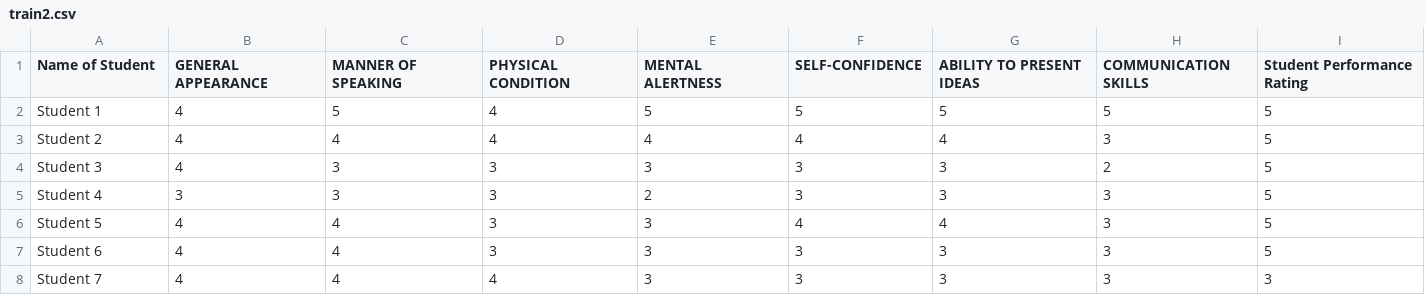
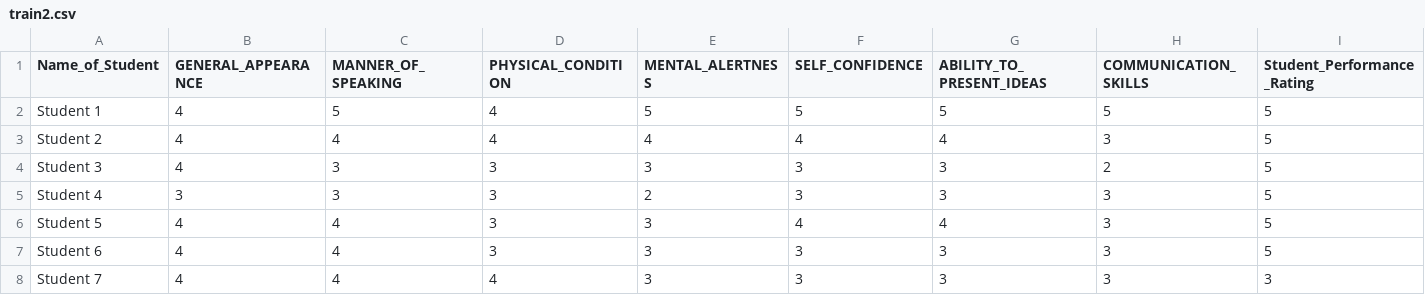
Before and after one commit to RovilSurioJr/Machine-Learning, a CSV file: train2.csv, drawn as a sheet; only a part is shown; the diff names each change by its address in the sheet, - before the commit and + after, or states it on an @@ line.

Commit message:
column names

```diff
--- a/train2.csv
+++ b/train2.csv
-A1: Name of Student
+A1: Name_of_Student
-B1: GENERAL APPEARANCE
+B1: GENERAL_APPEARANCE
-C1: MANNER OF SPEAKING
+C1: MANNER_OF_SPEAKING
-D1: PHYSICAL CONDITION
+D1: PHYSICAL_CONDITION
-E1: MENTAL ALERTNESS
+E1: MENTAL_ALERTNESS
-F1: SELF-CONFIDENCE
+F1: SELF_CONFIDENCE
-G1: ABILITY TO PRESENT IDEAS
+G1: ABILITY_TO_PRESENT_IDEAS
-H1: COMMUNICATION SKILLS
+H1: COMMUNICATION_SKILLS
-I1: Student Performance Rating
+I1: Student_Performance_Rating
```
